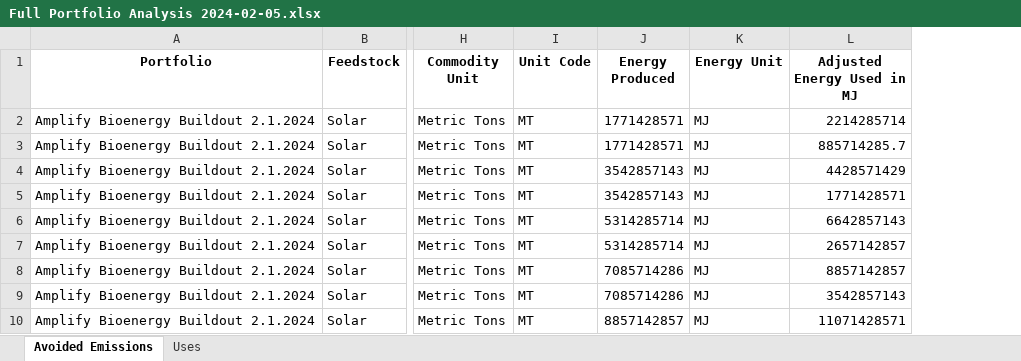
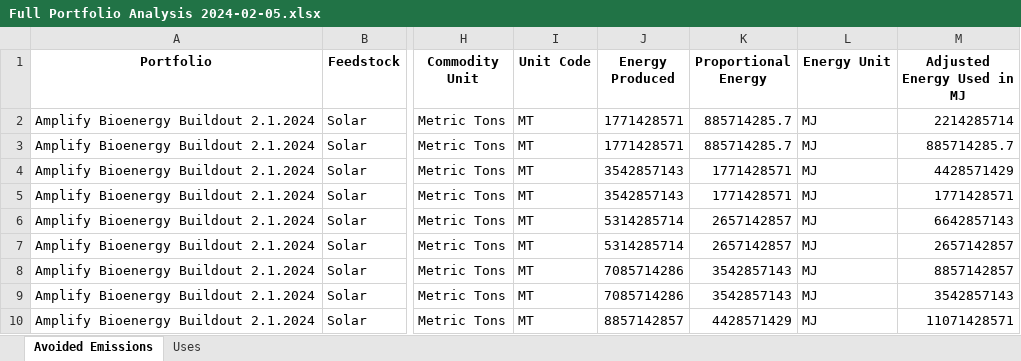
Before and after one commit to jarojasag/SJV, an Excel workbook: output/Full Portfolio Analysis 2024-02-05.xlsx, sheet Avoided Emissions, drawn as a sheet; only a part is shown, gaps mark what is left out; values as stored, in another font and other column widths than the file's, no borders; the diff names each change by its address in the sheet, - before the commit and + after, or states it on an @@ line.

```diff
--- a/output/Full Portfolio Analysis 2024-02-05.xlsx (sheet Avoided Emissions)
+++ b/output/Full Portfolio Analysis 2024-02-05.xlsx (sheet Avoided Emissions)
+column K (Proportional Energy), rows 2-10: 885714285.7 | 885714285.7 | 1771428571 | 1771428571 | 2657142857 | 2657142857 | 3542857143 | 3542857143 | 4428571429
```
Also changed, not shown: sheet Uses, hidden cells, SJV Variable Architecture.xlsx, 2 other files.
